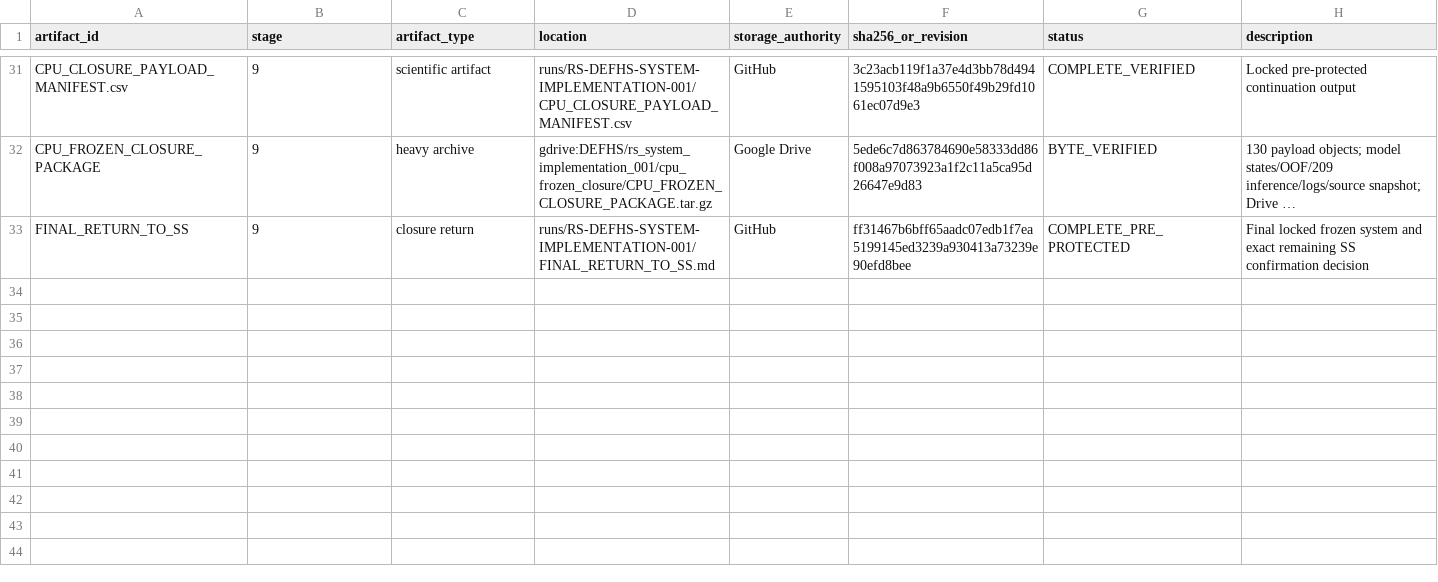
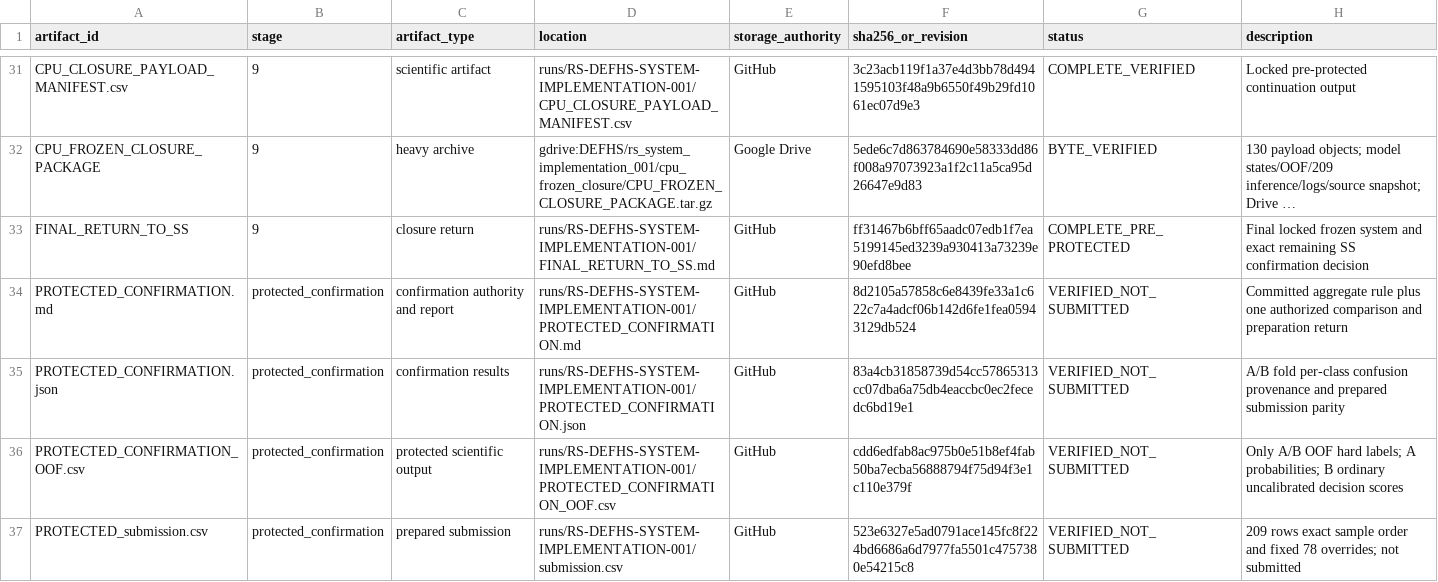
Before and after one commit to khalwaniev/defhs, a CSV file: runs/RS-DEFHS-SYSTEM-IMPLEMENTATION-001/ARTIFACT_MANIFEST.csv, drawn as a sheet; only a part is shown, gaps mark what is left out; long unchanged cells end in …; the diff names each change by its address in the sheet, - before the commit and + after, or states it on an @@ line.

Commit message:
Confirm locked finalist once and prepare validated submission

```diff
--- a/runs/RS-DEFHS-SYSTEM-IMPLEMENTATION-001/ARTIFACT_MANIFEST.csv
+++ b/runs/RS-DEFHS-SYSTEM-IMPLEMENTATION-001/ARTIFACT_MANIFEST.csv
+row 34: PROTECTED_CONFIRMATION.md | protected_confirmation | confirmation authority and report | runs/RS-DEFHS-SYSTEM-IMPLEMENTATION-001/PROTECTED_CONFIRMATION.md | GitHub | 8d2105a57858c6e8439fe33a1c622c7a4adcf06b142d6fe1fea05943129db524 | VERIFIED_NOT_SUBMITTED | Committed aggregate rule plus one authorized comparison and preparation return
+row 35: PROTECTED_CONFIRMATION.json | protected_confirmation | confirmation results | runs/RS-DEFHS-SYSTEM-IMPLEMENTATION-001/PROTECTED_CONFIRMATION.json | GitHub | 83a4cb31858739d54cc57865313cc07dba6a75db4eaccbc0ec2fecedc6bd19e1 | VERIFIED_NOT_SUBMITTED | A/B fold per-class confusion provenance and prepared submission parity
+row 36: PROTECTED_CONFIRMATION_OOF.csv | protected_confirmation | protected scientific output | runs/RS-DEFHS-SYSTEM-IMPLEMENTATION-001/PROTECTED_CONFIRMATION_OOF.csv | GitHub | cdd6edfab8ac975b0e51b8ef4fab50ba7ecba56888794f75d94f3e1c110e379f | VERIFIED_NOT_SUBMITTED | Only A/B OOF hard labels; A probabilities; B ordinary uncalibrated decision scores
+row 37: PROTECTED_submission.csv | protected_confirmation | prepared submission | runs/RS-DEFHS-SYSTEM-IMPLEMENTATION-001/submission.csv | GitHub | 523e6327e5ad0791ace145fc8f224bd6686a6d7977fa5501c4757380e54215c8 | VERIFIED_NOT_SUBMITTED | 209 rows exact sample order and fixed 78 overrides; not submitted
```
Also changed, not shown: runs/RS-DEFHS-SYSTEM-IMPLEMENTATION-001/EXPERIMENT_REGISTRY.csv, 7 other files.
